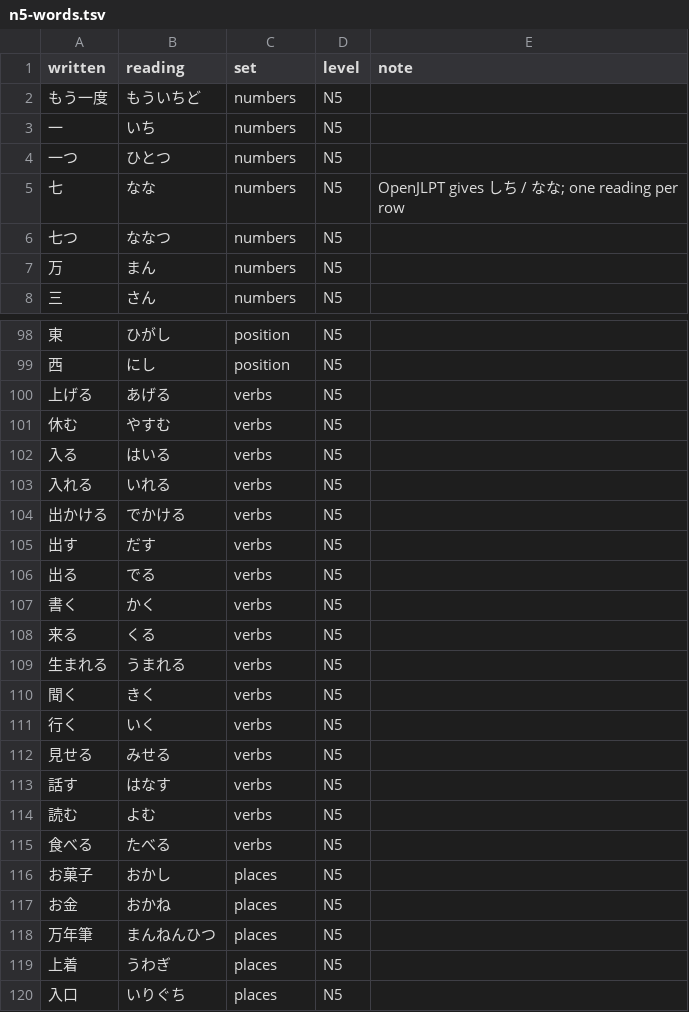
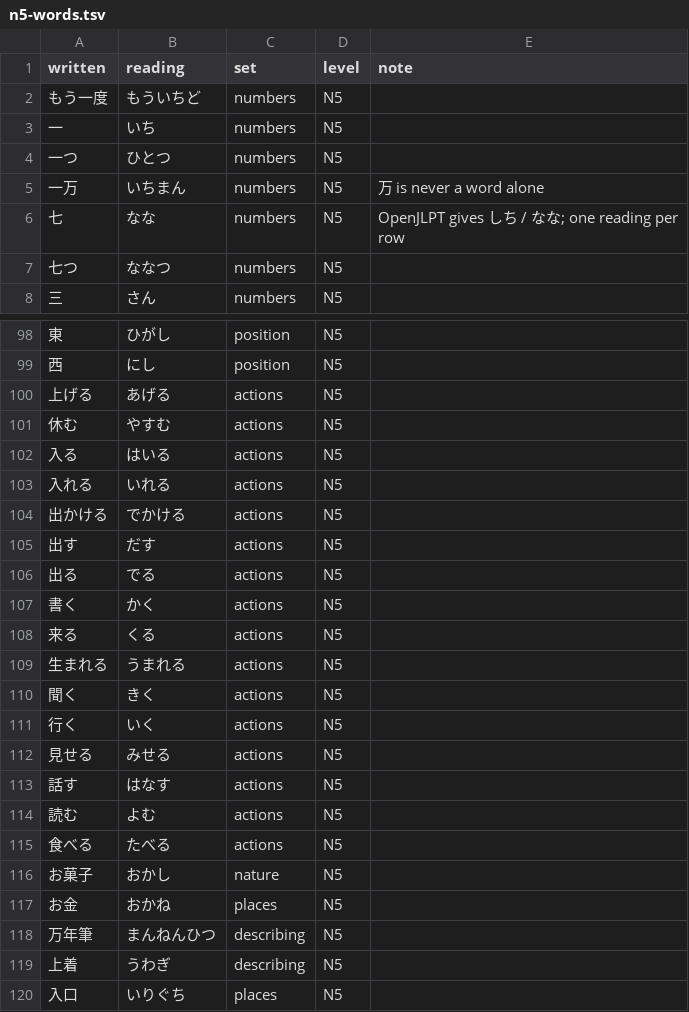
Before and after one commit to arsalan-anwari/kanji-trainer, a TSV file: content/n5-words.tsv, drawn as a sheet; only a part is shown, gaps mark what is left out; the diff covers the shown part only.

Commit message:
Reorganize categories and add word shape filtering.
Categories:
- Move 何 (what) to irregulars
- Move 半/半分 (half) to describing
- Rename verbs → actions
- Reorganize places: keep locations, move non-places
- Move clothing (上着, 帽子, 靴下) to describing
- Move food (お菓子, 食べ物) to nature
- Move literature (本, 辞書, 新聞) to irregulars

Word shape filtering:
- Add kanjiCount (1 or 2+) and hasOkurigana to Word type
- Add wordShapes filter to RunSettings
- Update eligibleWords to filter by word shape
- Filter shapes: 1-kanji, 2-kanji, okurigana

New sizes: numbers 23, actions 16, describing 24,
irregulars 21, nature 8, places 21.

```diff
--- a/content/n5-words.tsv
+++ b/content/n5-words.tsv
@@ -4,5 +4,5 @@ written	reading	set	level	note
 一つ	ひとつ	numbers	N5	
+一万	いちまん	numbers	N5	万 is never a word alone
 七	なな	numbers	N5	OpenJLPT gives しち / なな; one reading per row
 七つ	ななつ	numbers	N5	
-万	まん	numbers	N5	
 三	さん	numbers	N5	
@@ -99,22 +99,22 @@ written	reading	set	level	note
 西	にし	position	N5	
-上げる	あげる	verbs	N5	
-休む	やすむ	verbs	N5	
-入る	はいる	verbs	N5	
-入れる	いれる	verbs	N5	
-出かける	でかける	verbs	N5	
-出す	だす	verbs	N5	
-出る	でる	verbs	N5	
-書く	かく	verbs	N5	
-来る	くる	verbs	N5	
-生まれる	うまれる	verbs	N5	
-聞く	きく	verbs	N5	
-行く	いく	verbs	N5	
-見せる	みせる	verbs	N5	
-話す	はなす	verbs	N5	
-読む	よむ	verbs	N5	
-食べる	たべる	verbs	N5	
-お菓子	おかし	places	N5	
+上げる	あげる	actions	N5	
+休む	やすむ	actions	N5	
+入る	はいる	actions	N5	
+入れる	いれる	actions	N5	
+出かける	でかける	actions	N5	
+出す	だす	actions	N5	
+出る	でる	actions	N5	
+書く	かく	actions	N5	
+来る	くる	actions	N5	
+生まれる	うまれる	actions	N5	
+聞く	きく	actions	N5	
+行く	いく	actions	N5	
+見せる	みせる	actions	N5	
+話す	はなす	actions	N5	
+読む	よむ	actions	N5	
+食べる	たべる	actions	N5	
+お菓子	おかし	nature	N5	
 お金	おかね	places	N5	
-万年筆	まんねんひつ	places	N5	
-上着	うわぎ	places	N5	
+万年筆	まんねんひつ	describing	N5	
+上着	うわぎ	describing	N5	
 入口	いりぐち	places	N5	
```
Also changed, not shown: 15 edited cells elsewhere in this file, 8 other files.
